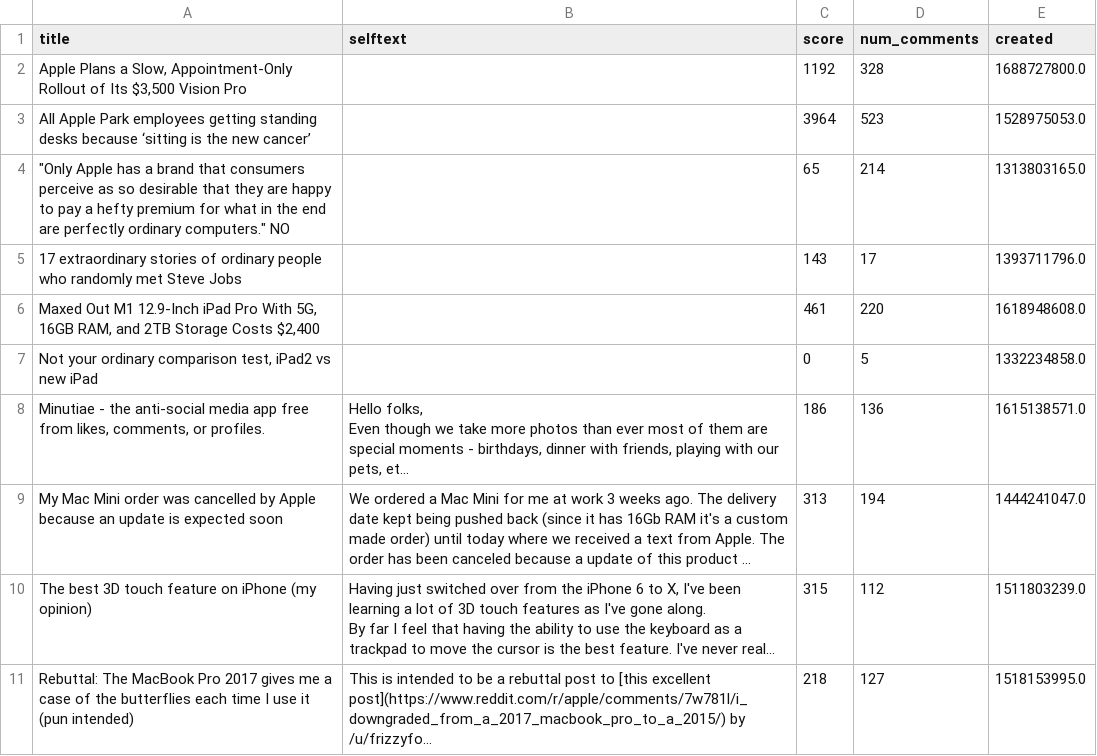
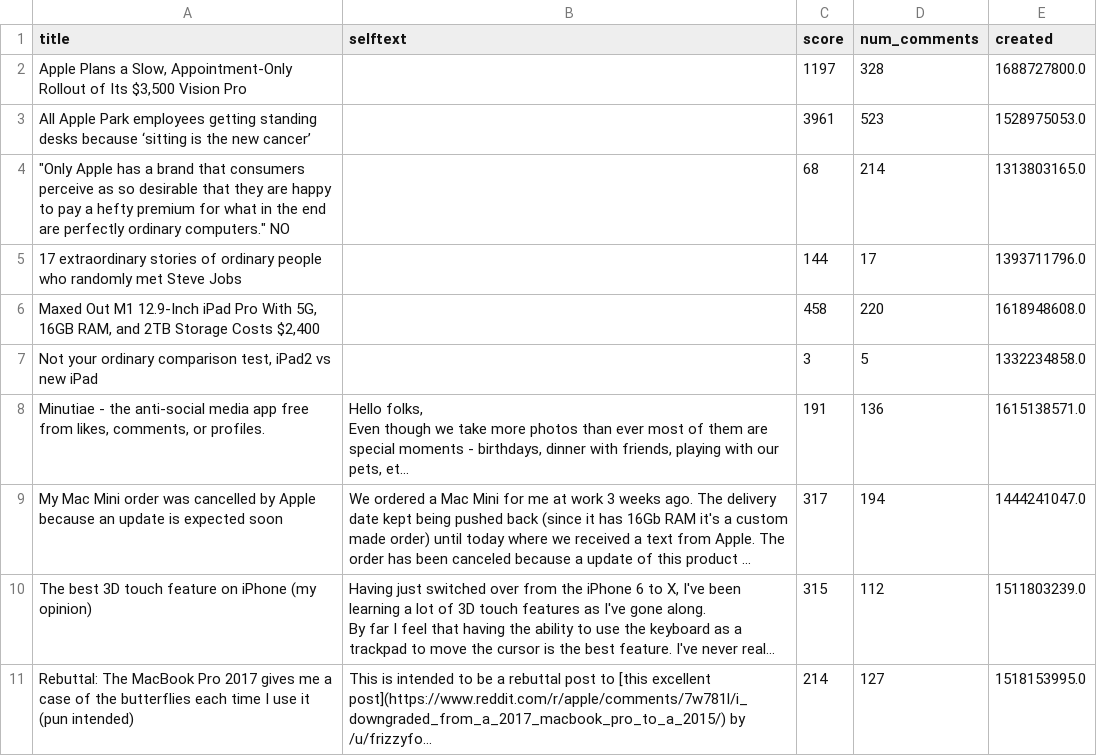
Before and after one commit to RichardB-Dev/dockapp, a CSV file: ordinary_post.csv, drawn as a sheet; long unchanged cells end in …; the diff names each change by its address in the sheet, - before the commit and + after, or states it on an @@ line.

```diff
--- a/ordinary_post.csv
+++ b/ordinary_post.csv
-C2 (score): 1192
+C2 (score): 1197
-C3 (score): 3964
+C3 (score): 3961
-C4 (score): 65
+C4 (score): 68
-C5 (score): 143
+C5 (score): 144
-C6 (score): 461
+C6 (score): 458
-C7 (score): 0
+C7 (score): 3
-C8 (score): 186
+C8 (score): 191
-C9 (score): 313
+C9 (score): 317
-C11 (score): 218
+C11 (score): 214
```
Also changed, not shown: 1 other file.
